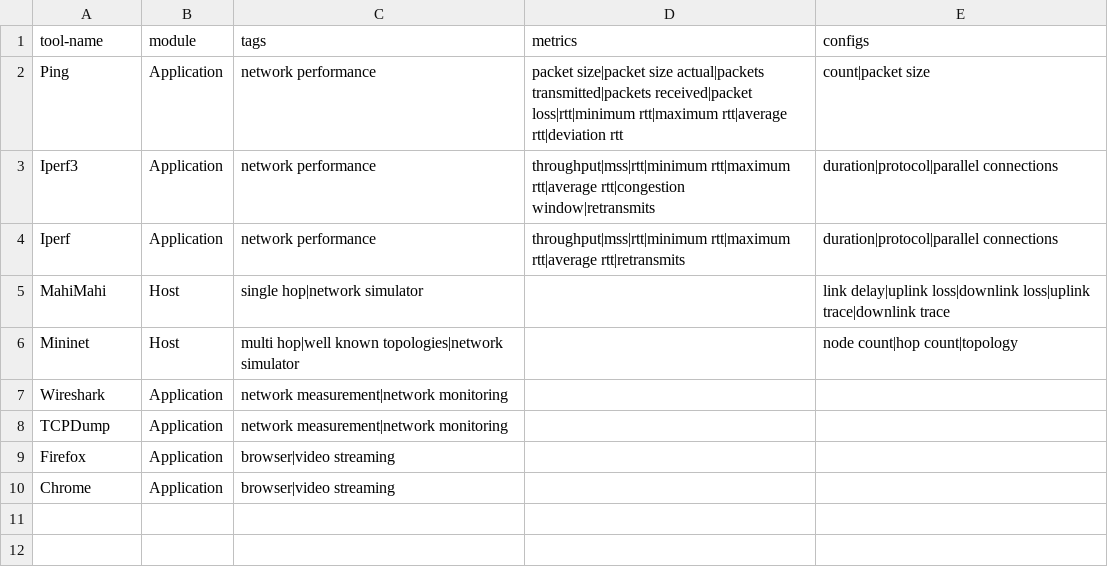
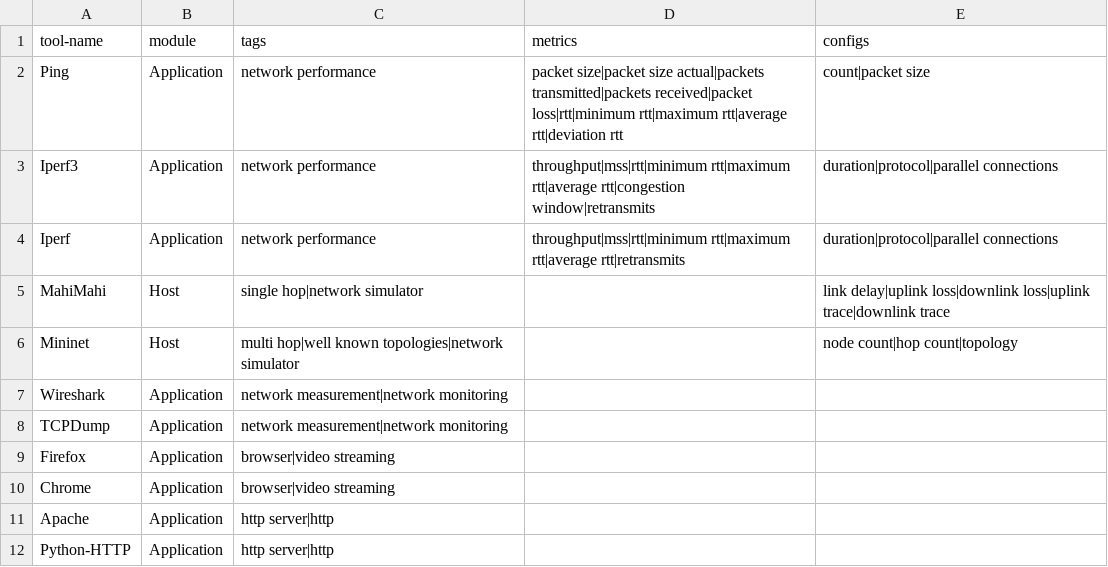
Before and after one commit to Jcarpenter-0/MLNet, a CSV file: modules.csv, drawn as a sheet; the diff names each change by its address in the sheet, - before the commit and + after, or states it on an @@ line.

```diff
--- a/modules.csv
+++ b/modules.csv
+row 11: Apache | Application | http server|http
+row 12: Python-HTTP | Application | http server|http
```
Also changed, not shown: 36 other files.
